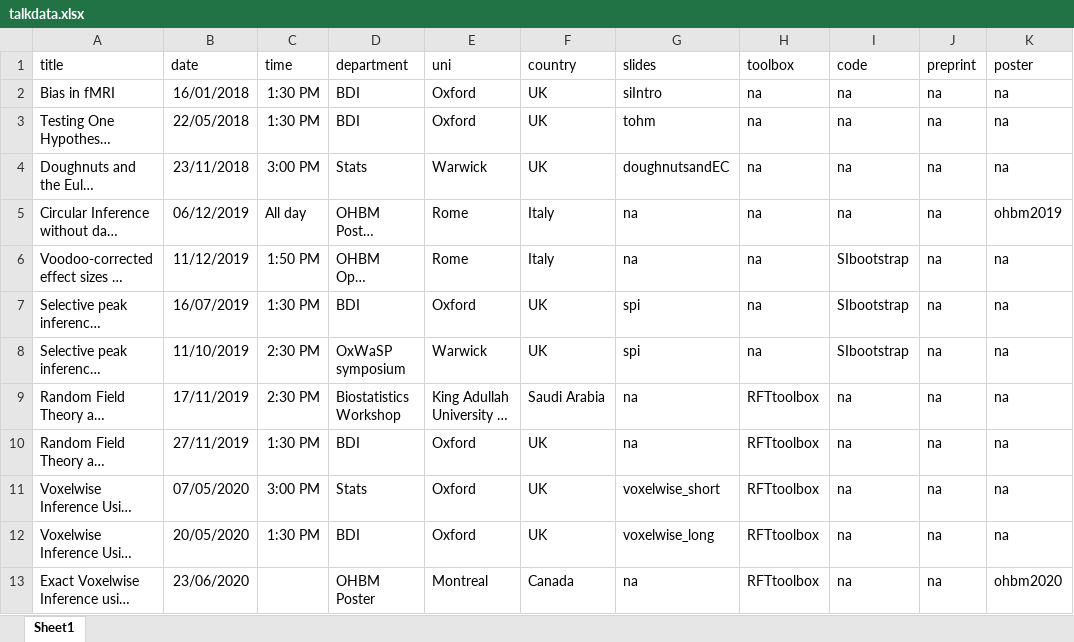
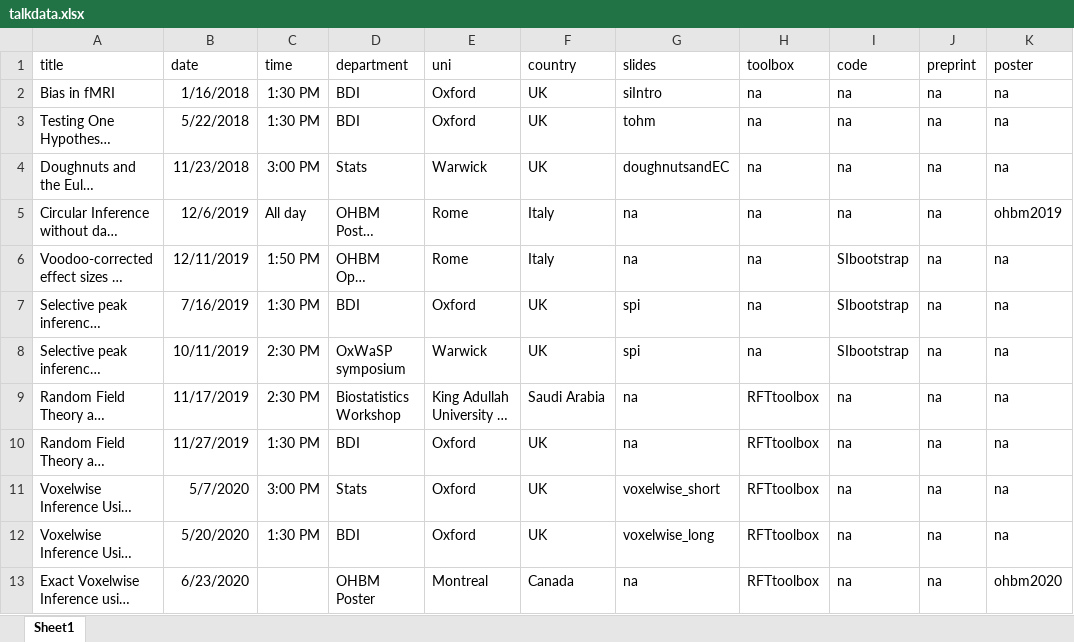
Before and after one commit to sjdavenport/sjdavenport.github.io, an Excel workbook: matlab/talkdata.xlsx, sheet Sheet1, drawn as a sheet; only a part is shown; long unchanged cells end in …; values as stored, in another font and other column widths than the file's, no borders; the diff covers the shown part only; the diff names each change by its address in the sheet, - before the commit and + after, or states it on an @@ line.

Commit message:
backup

```diff
--- a/matlab/talkdata.xlsx (sheet Sheet1)
+++ b/matlab/talkdata.xlsx (sheet Sheet1)
-B2 (date): 16/01/2018
+B2 (date): 1/16/2018
-B3 (date): 22/05/2018
+B3 (date): 5/22/2018
-B4 (date): 23/11/2018
+B4 (date): 11/23/2018
-B5 (date): 06/12/2019
+B5 (date): 12/6/2019
-B6 (date): 11/12/2019
+B6 (date): 12/11/2019
-B7 (date): 16/07/2019
+B7 (date): 7/16/2019
-B8 (date): 11/10/2019
+B8 (date): 10/11/2019
-B9 (date): 17/11/2019
+B9 (date): 11/17/2019
-B10 (date): 27/11/2019
+B10 (date): 11/27/2019
-B11 (date): 07/05/2020
+B11 (date): 5/7/2020
-B12 (date): 20/05/2020
+B12 (date): 5/20/2020
-B13 (date): 23/06/2020
+B13 (date): 6/23/2020
```
Also changed, not shown: 1 added row and 9 edited cells elsewhere in this sheet.
